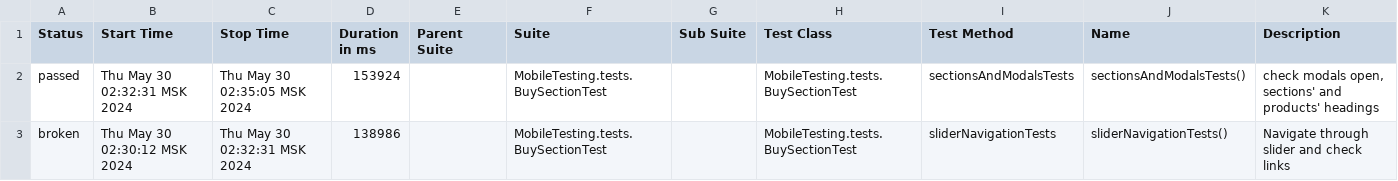
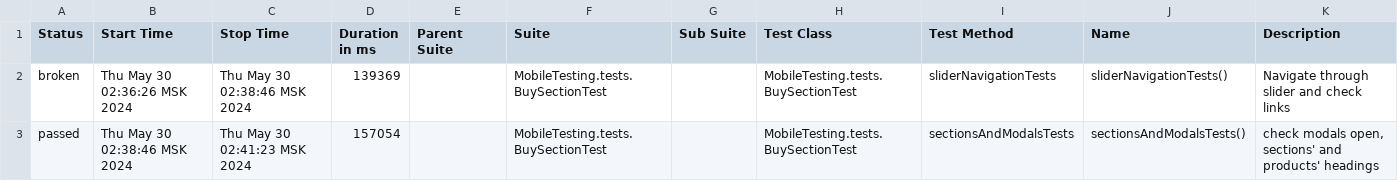
Before and after one commit to devops-ot/allure, a CSV file: data/suites.csv, drawn as a sheet.

Commit message:
BuySectionTest

```diff
--- a/data/suites.csv
+++ b/data/suites.csv
@@ -1,3 +1,3 @@
 "Status","Start Time","Stop Time","Duration in ms","Parent Suite","Suite","Sub Suite","Test Class","Test Method","Name","Description"
-"passed","Thu May 30 02:32:31 MSK 2024","Thu May 30 02:35:05 MSK 2024","153924","","MobileTesting.tests.BuySectionTest","","MobileTesting.tests.BuySectionTest","sectionsAndModalsTests","sectionsAndModalsTests()","check modals open, sections' and products' headings"
-"broken","Thu May 30 02:30:12 MSK 2024","Thu May 30 02:32:31 MSK 2024","138986","","MobileTesting.tests.BuySectionTest","","MobileTesting.tests.BuySectionTest","sliderNavigationTests","sliderNavigationTests()","Navigate through slider and check links"
+"broken","Thu May 30 02:36:26 MSK 2024","Thu May 30 02:38:46 MSK 2024","139369","","MobileTesting.tests.BuySectionTest","","MobileTesting.tests.BuySectionTest","sliderNavigationTests","sliderNavigationTests()","Navigate through slider and check links"
+"passed","Thu May 30 02:38:46 MSK 2024","Thu May 30 02:41:23 MSK 2024","157054","","MobileTesting.tests.BuySectionTest","","MobileTesting.tests.BuySectionTest","sectionsAndModalsTests","sectionsAndModalsTests()","check modals open, sections' and products' headings"
```
Also changed, not shown: 40 other files.
